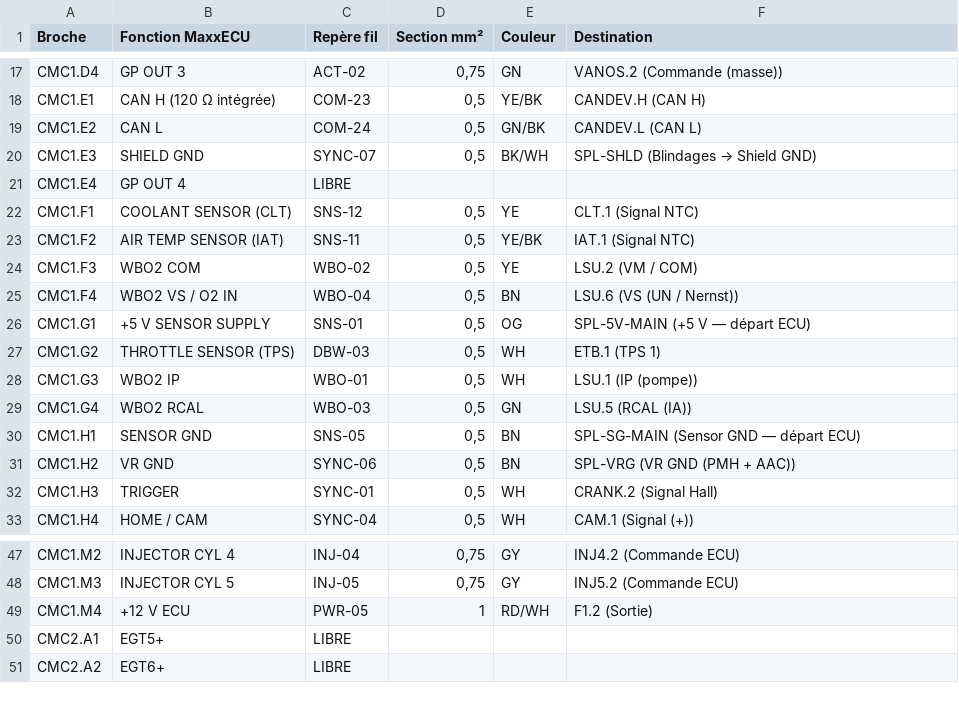
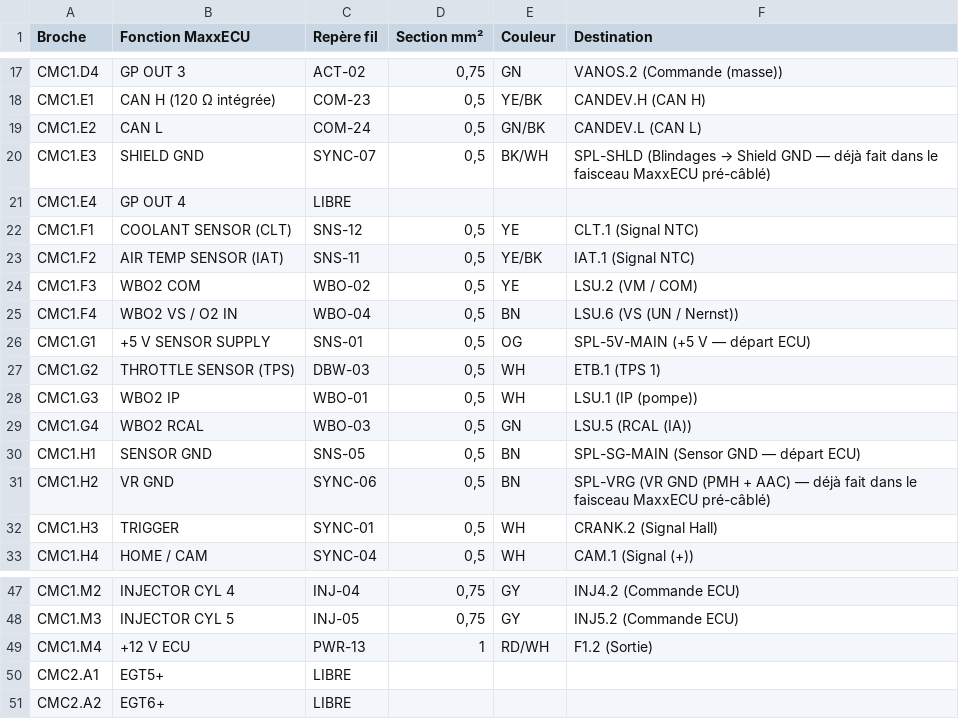
Before and after one commit to Dams-66/M50-faisceaux-, a CSV file: docs/brochage_ecu.csv, drawn as a sheet; only a part is shown, gaps mark what is left out.

```diff
--- a/docs/brochage_ecu.csv
+++ b/docs/brochage_ecu.csv
@@ -19,3 +19,3 @@ CMC1.E1;CAN H (120 Ω intégrée);COM-23;0,5;YE/BK;CANDEV.H (CAN H)
 CMC1.E2;CAN L;COM-24;0,5;GN/BK;CANDEV.L (CAN L)
-CMC1.E3;SHIELD GND;SYNC-07;0,5;BK/WH;SPL-SHLD (Blindages → Shield GND)
+CMC1.E3;SHIELD GND;SYNC-07;0,5;BK/WH;SPL-SHLD (Blindages → Shield GND — déjà fait dans le faisceau MaxxECU pré-câblé)
 CMC1.E4;GP OUT 4;LIBRE;;;
@@ -30,3 +30,3 @@ CMC1.G4;WBO2 RCAL;WBO-03;0,5;GN;LSU.5 (RCAL (IA))
 CMC1.H1;SENSOR GND;SNS-05;0,5;BN;SPL-SG-MAIN (Sensor GND — départ ECU)
-CMC1.H2;VR GND;SYNC-06;0,5;BN;SPL-VRG (VR GND (PMH + AAC))
+CMC1.H2;VR GND;SYNC-06;0,5;BN;SPL-VRG (VR GND (PMH + AAC) — déjà fait dans le faisceau MaxxECU pré-câblé)
 CMC1.H3;TRIGGER;SYNC-01;0,5;WH;CRANK.2 (Signal Hall)
@@ -48,3 +48,3 @@ CMC1.M2;INJECTOR CYL 4;INJ-04;0,75;GY;INJ4.2 (Commande ECU)
 CMC1.M3;INJECTOR CYL 5;INJ-05;0,75;GY;INJ5.2 (Commande ECU)
-CMC1.M4;+12 V ECU;PWR-05;1;RD/WH;F1.2 (Sortie)
+CMC1.M4;+12 V ECU;PWR-13;1;RD/WH;F1.2 (Sortie)
 CMC2.A1;EGT5+;LIBRE;;;
```
Also changed, not shown: docs/liste_de_coupe.csv, 7 other files.
